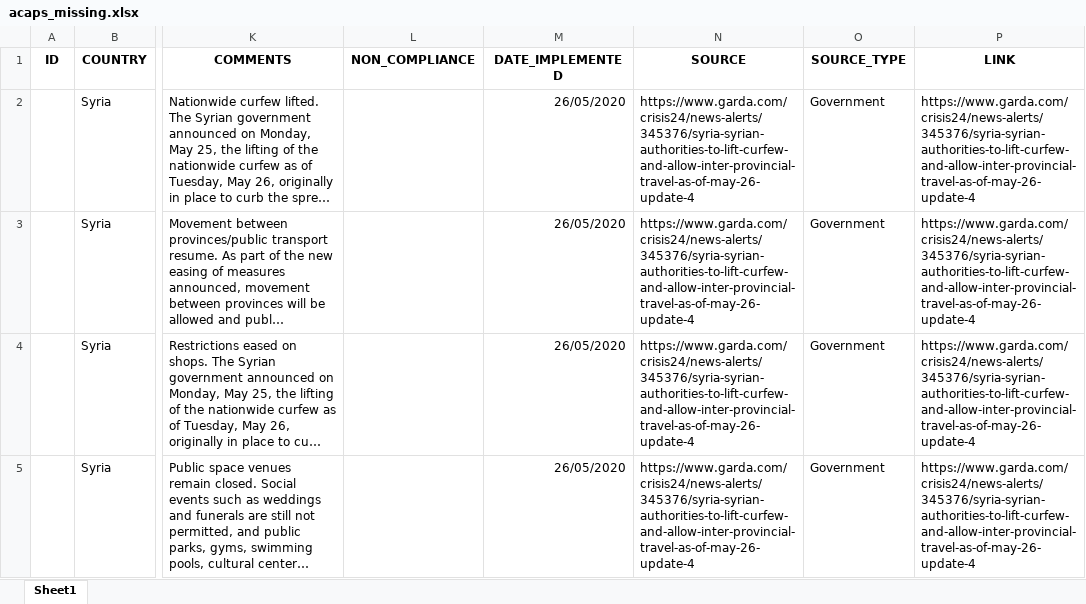
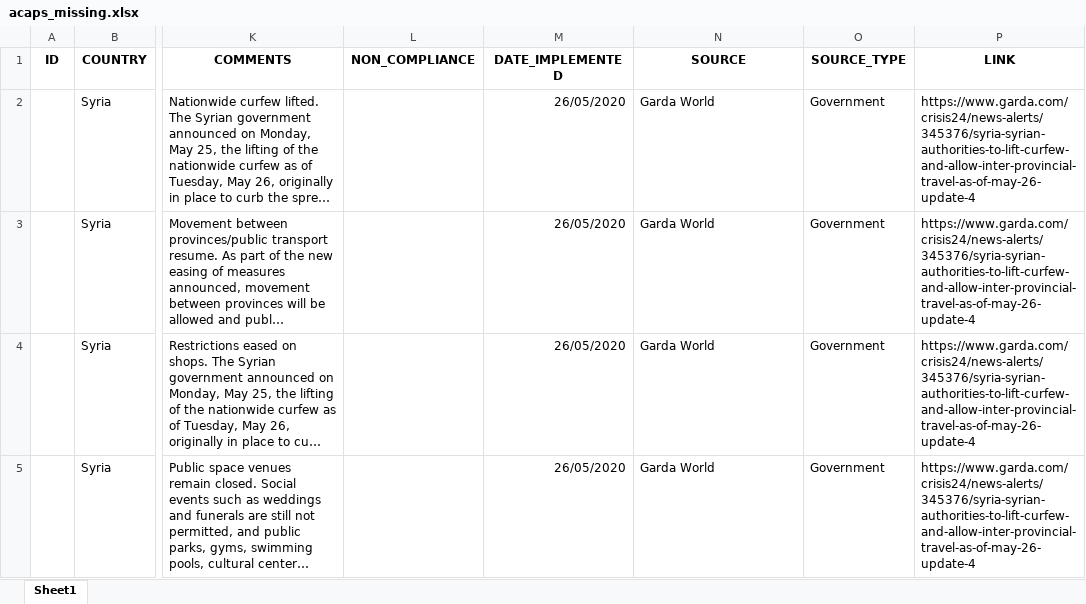
Before and after one commit to mrc-ide/global-lmic-reports-orderly, an Excel workbook: src/brt_google_mobility/acaps_missing.xlsx, sheet Sheet1, drawn as a sheet; only a part is shown, gaps mark what is left out; long unchanged cells end in …; values as stored, in another font and other column widths than the file's, no borders; the diff covers the shown part only; the diff names each change by its address in the sheet, - before the commit and + after, or states it on an @@ line.

Commit message:
More Syria public plicy being phased

```diff
--- a/src/brt_google_mobility/acaps_missing.xlsx (sheet Sheet1)
+++ b/src/brt_google_mobility/acaps_missing.xlsx (sheet Sheet1)
-N2:N5 (SOURCE): https://www.garda.com/crisis24/news-alerts/345376/syria-syrian-authorities-to-lift-curfew-and-allow-inter-provincial-travel-as-of-may-26-update-4
+N2:N5 (SOURCE): Garda World
```
Also changed, not shown: 2 added rows and 1 edited cell elsewhere in this sheet.
